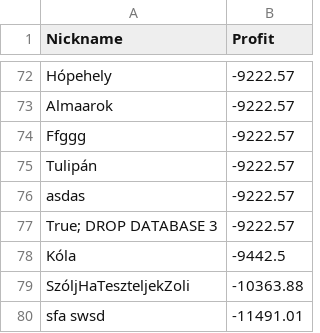
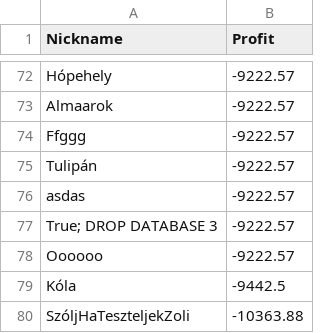
Before and after one commit to lapatinszki/simulator-app, a CSV file: table_Leaderboard.csv, drawn as a sheet; only a part is shown, gaps mark what is left out; the shorter side is filled out with more unchanged rows; the diff names each change by its address in the sheet, - before the commit and + after, or states it on an @@ line.

Commit message:
Update leaderboard for Oooooo

```diff
--- a/table_Leaderboard.csv
+++ b/table_Leaderboard.csv
+row 78: Oooooo | -9222.57
```
